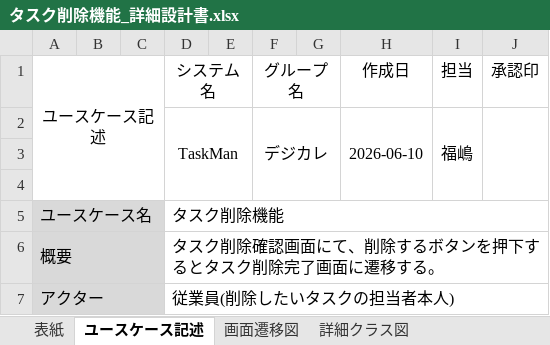
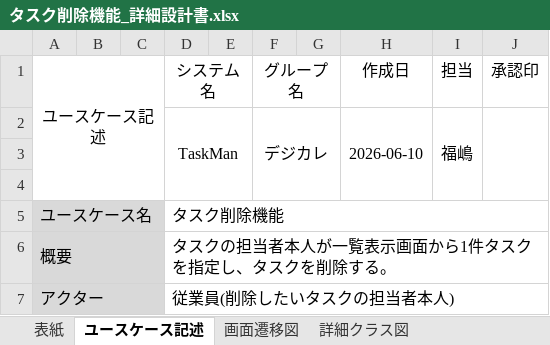
Before and after one commit to comsize-seiyama/TaskMan, an Excel workbook: document/タスク削除機能_詳細設計書.xlsx, sheet ユースケース記述, drawn as a sheet; only a part is shown; values as stored, in another font and other column widths than the file's, no borders; the diff covers the shown part only; the diff names each change by its address in the sheet, - before the commit and + after, or states it on an @@ line.

Commit message:
タスク削除機能_詳細設計書、ユースケース編集

```diff
--- a/document/タスク削除機能_詳細設計書.xlsx (sheet ユースケース記述)
+++ b/document/タスク削除機能_詳細設計書.xlsx (sheet ユースケース記述)
-B5:C7 fill: none
+B5:C7 fill: #D9D9D9
-D6 (システム名): タスク削除確認画面にて、削除するボタンを押下するとタスク削除完了画面に遷移する。
+D6 (システム名): タスクの担当者本人が一覧表示画面から1件タスクを指定し、タスクを削除する。
```
Also changed, not shown: 3 edited cells and cell formats elsewhere in this sheet.
